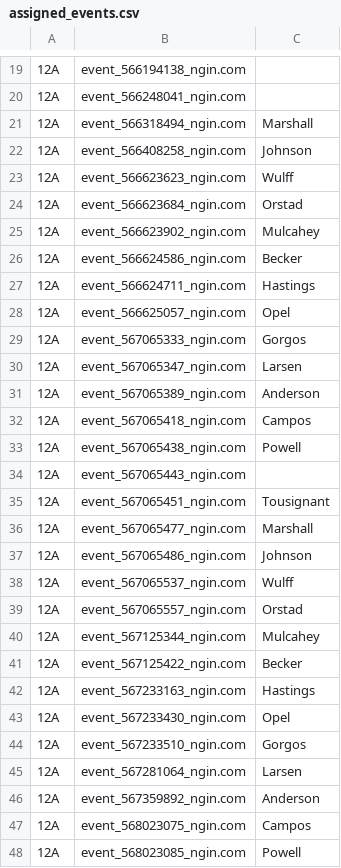
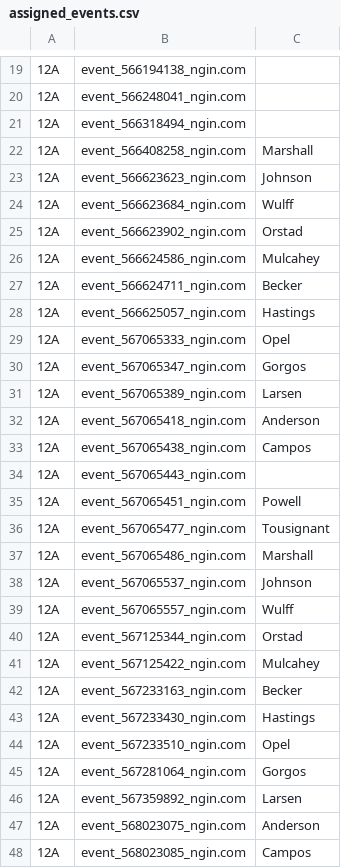
Before and after one commit to norm0/lockerroom, a CSV file: assigned_events.csv, drawn as a sheet; only a part is shown, gaps mark what is left out; the diff covers the shown part only; the diff names each change by its address in the sheet, - before the commit and + after, or states it on an @@ line.

```diff
--- a/assigned_events.csv
+++ b/assigned_events.csv
-C21: Marshall
+C21: (empty)
-C22: Johnson
+C22: Marshall
-C23: Wulff
+C23: Johnson
-C24: Orstad
+C24: Wulff
-C25: Mulcahey
+C25: Orstad
-C26: Becker
+C26: Mulcahey
-C27: Hastings
+C27: Becker
-C28: Opel
+C28: Hastings
-C29: Gorgos
+C29: Opel
-C30: Larsen
+C30: Gorgos
-C31: Anderson
+C31: Larsen
-C32: Campos
+C32: Anderson
-C33: Powell
+C33: Campos
-C35: Tousignant
+C35: Powell
-C36: Marshall
+C36: Tousignant
-C37: Johnson
+C37: Marshall
-C38: Wulff
+C38: Johnson
-C39: Orstad
+C39: Wulff
-C40: Mulcahey
+C40: Orstad
-C41: Becker
+C41: Mulcahey
-C42: Hastings
+C42: Becker
-C43: Opel
+C43: Hastings
-C44: Gorgos
+C44: Opel
-C45: Larsen
+C45: Gorgos
-C46: Anderson
+C46: Larsen
-C47: Campos
+C47: Anderson
-C48: Powell
+C48: Campos
```
Also changed, not shown: 16 edited cells elsewhere in this file, 4 other files.
